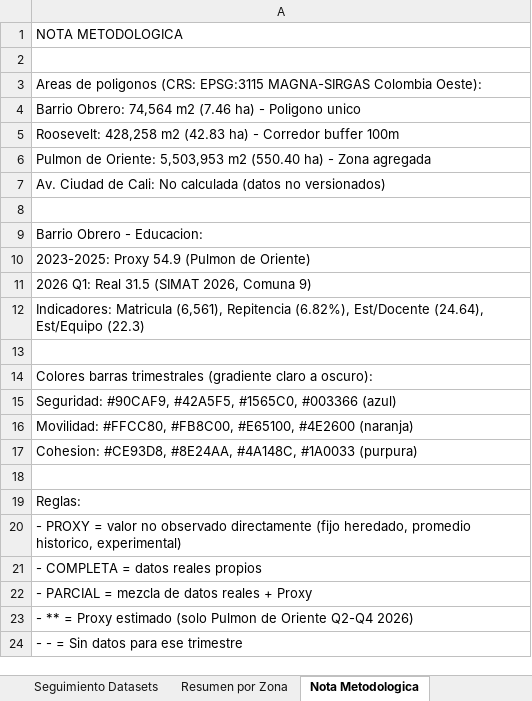
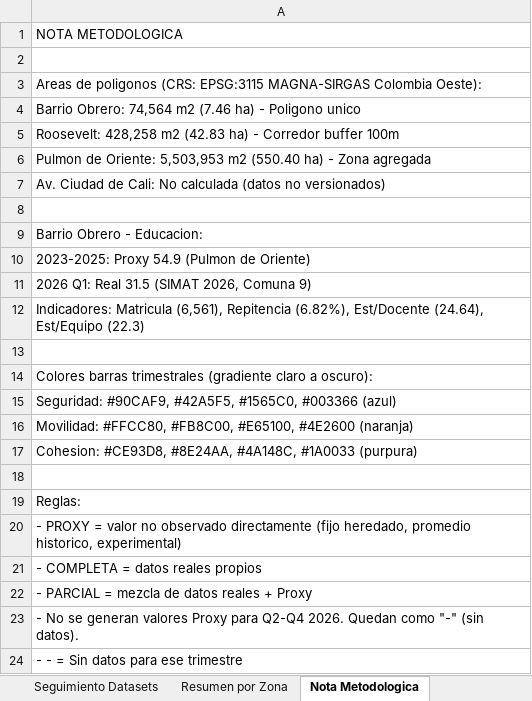
Before and after one commit to Pabandres85/Itt_repos_cali, an Excel workbook: ITT_Seguimiento_Datasets.xlsx, sheet Nota Metodologica, drawn as a sheet; values as stored, in another font and other column widths than the file's, no borders; the diff names each change by its address in the sheet, - before the commit and + after, or states it on an @@ line.

Commit message:
docs: actualizar ITT_Seguimiento_Datasets.xlsx - Pulmon Oriente sin Proxy, conteos dedup

```diff
--- a/ITT_Seguimiento_Datasets.xlsx (sheet Nota Metodologica)
+++ b/ITT_Seguimiento_Datasets.xlsx (sheet Nota Metodologica)
-A23: - ** = Proxy estimado (solo Pulmon de Oriente Q2-Q4 2026)
+A23: - No se generan valores Proxy para Q2-Q4 2026. Quedan como "-" (sin datos).
```
Also changed, not shown: sheet Resumen por Zona, hidden cells.
